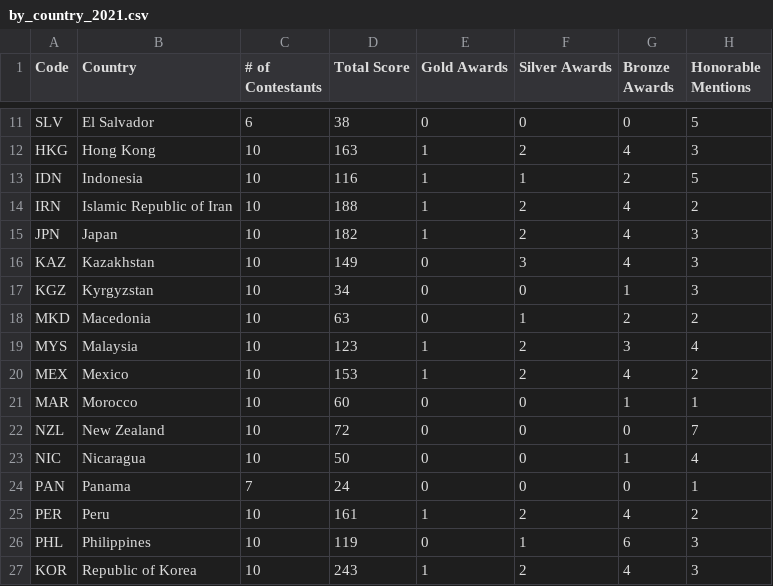
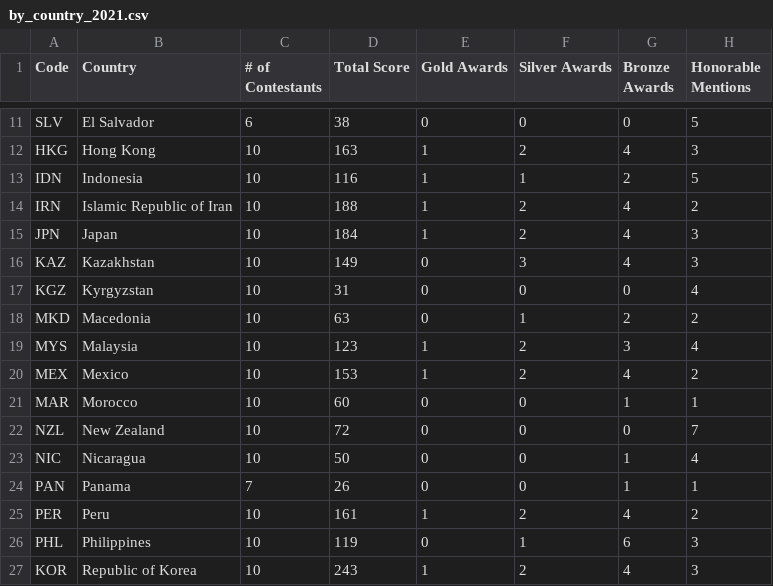
Before and after one commit to leomtz/apmowebsite, a CSV file: data/reports/by_country_2021.csv, drawn as a sheet; only a part is shown, gaps mark what is left out.

```diff
--- a/data/reports/by_country_2021.csv
+++ b/data/reports/by_country_2021.csv
@@ -14,5 +14,5 @@ IDN,Indonesia,10,116,1,1,2,5
 IRN,Islamic Republic of Iran,10,188,1,2,4,2
-JPN,Japan,10,182,1,2,4,3
+JPN,Japan,10,184,1,2,4,3
 KAZ,Kazakhstan,10,149,0,3,4,3
-KGZ,Kyrgyzstan,10,34,0,0,1,3
+KGZ,Kyrgyzstan,10,31,0,0,0,4
 MKD,Macedonia,10,63,0,1,2,2
@@ -23,3 +23,3 @@ NZL,New Zealand,10,72,0,0,0,7
 NIC,Nicaragua,10,50,0,0,1,4
-PAN,Panama,7,24,0,0,0,1
+PAN,Panama,7,26,0,0,1,1
 PER,Peru,10,161,1,2,4,2
```
Also changed, not shown: data/data_clean/scoretable-2021-clean.csv, data/reports/by_country_ranked_2021.csv, 10 other files.
